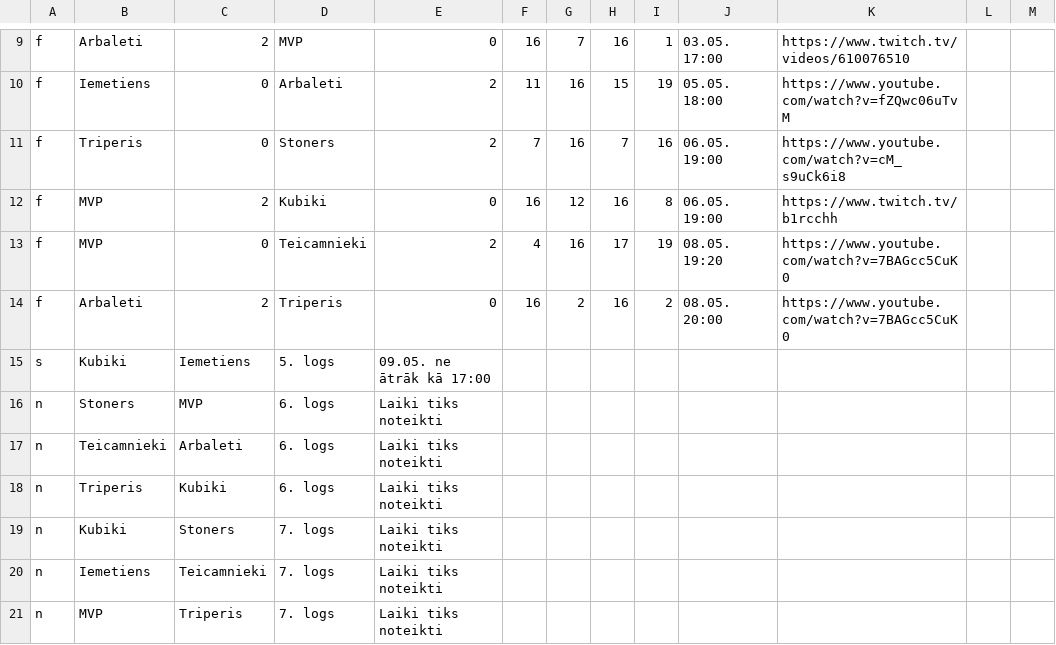
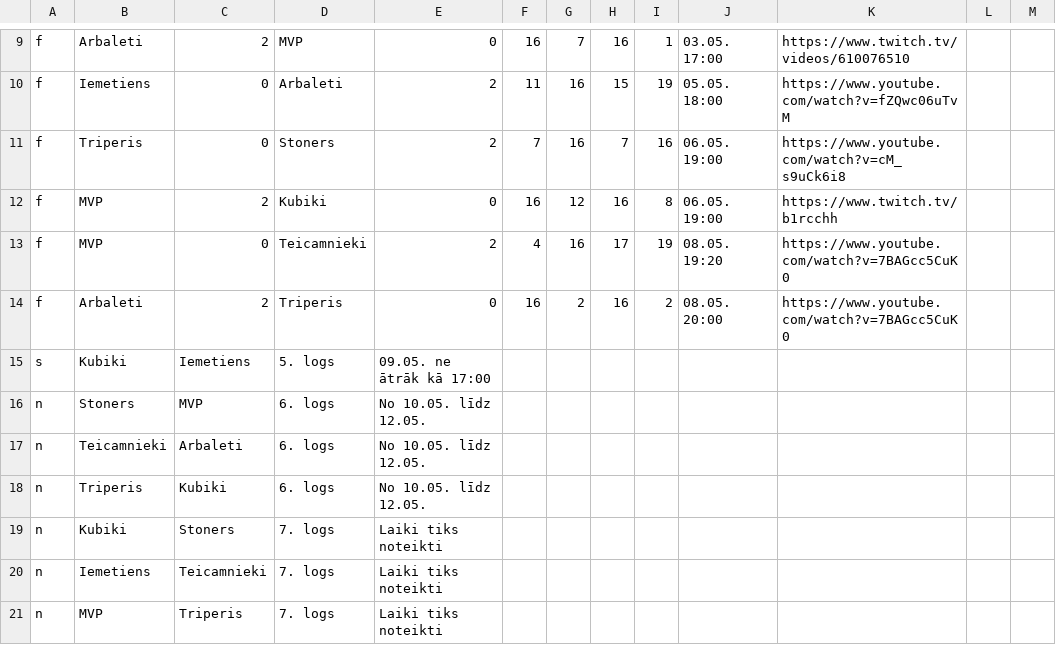
Before and after one commit to artis-v/artis-v.github.io, a CSV file: csgo/liga.csv, drawn as a sheet; only a part is shown, gaps mark what is left out.

Commit message:
Update liga.csv

```diff
--- a/csgo/liga.csv
+++ b/csgo/liga.csv
@@ -15,5 +15,5 @@ f,Arbaleti,2,Triperis,0,16,2,16,2,08.05. 20:00,https://www.youtube.com/watch?v=7
 s,Kubiki,Iemetiens,5. logs,09.05. ne ātrāk kā 17:00
-n,Stoners,MVP,6. logs,Laiki tiks noteikti
-n,Teicamnieki,Arbaleti,6. logs,Laiki tiks noteikti
-n,Triperis,Kubiki,6. logs,Laiki tiks noteikti
+n,Stoners,MVP,6. logs,No 10.05. līdz 12.05.
+n,Teicamnieki,Arbaleti,6. logs,No 10.05. līdz 12.05.
+n,Triperis,Kubiki,6. logs,No 10.05. līdz 12.05.
 n,Kubiki,Stoners,7. logs,Laiki tiks noteikti
```
